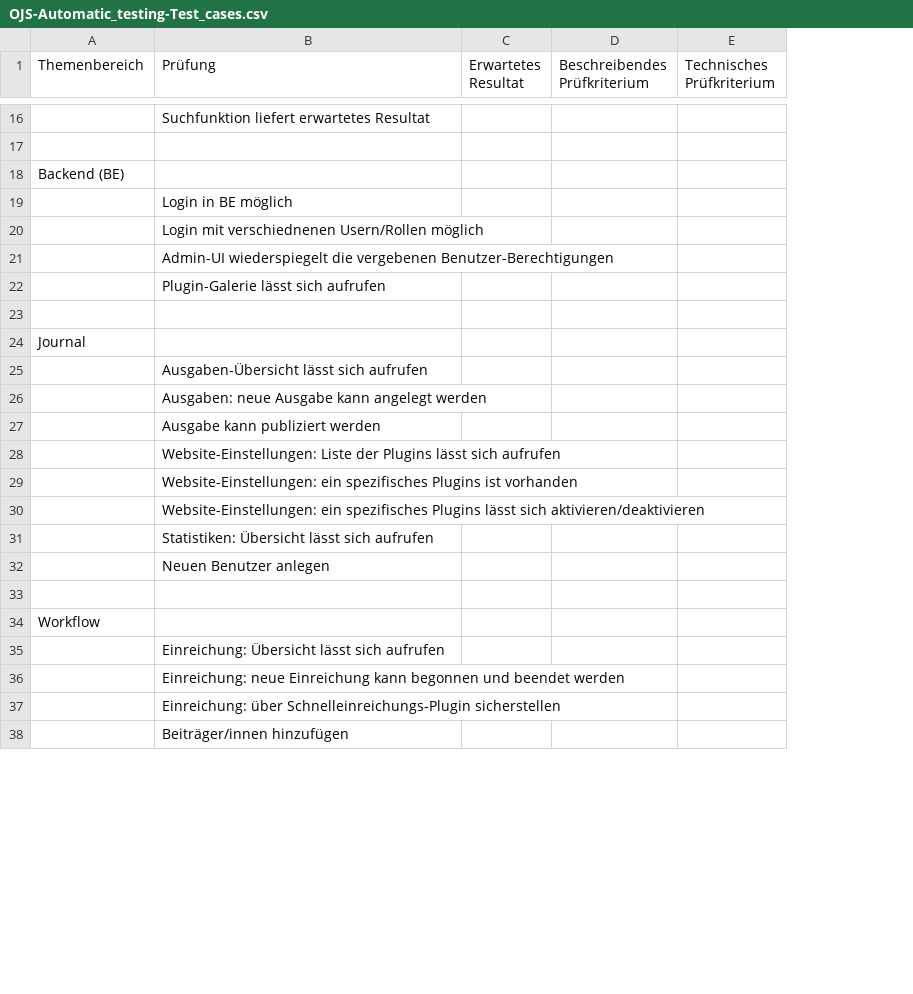
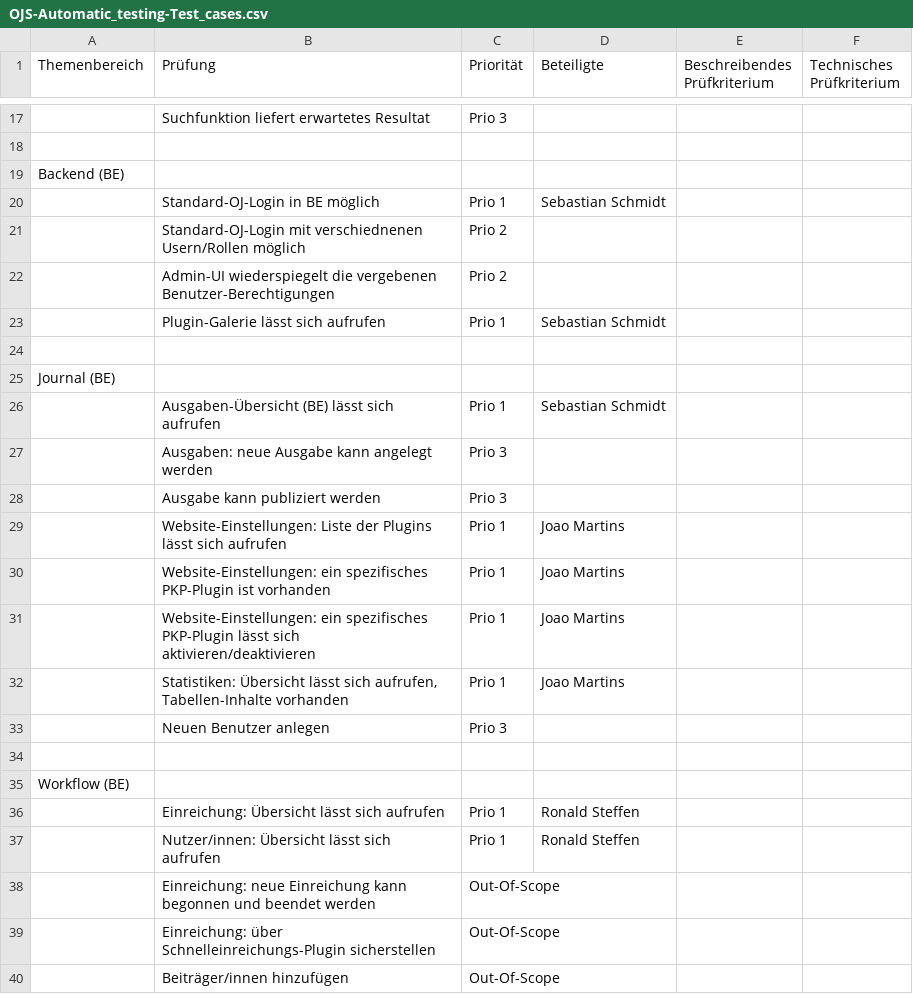
Before and after one commit to ronste/OJS-Tests, a CSV file: OJS-Automatic_testing-Test_cases.csv, drawn as a sheet; only a part is shown, gaps mark what is left out; removed rows and columns are numbered as before the commit, all else as after; the diff covers the shown part only; the diff names each change by its address in the sheet, - before the commit and + after, or states it on an @@ line.

Commit message:
Tabellenupdate Meeting 2025-05-05

```diff
--- a/OJS-Automatic_testing-Test_cases.csv
+++ b/OJS-Automatic_testing-Test_cases.csv
-column C (Erwartetes Resultat), empty
+column C (Priorität), rows 17-36: Prio 3 |  |  | Prio 1 | Prio 2 | Prio 2 | Prio 1 |  |  | Prio 1 | Prio 3 | Prio 3 | Prio 1 | Prio 1 | Prio 1 | Prio 1 | Prio 3 |  |  | Prio 1; rows 38-40: all Out-Of-Scope
+column D (Beteiligte), rows 20-36: Sebastian Schmidt |  |  | Sebastian Schmidt |  |  | Sebastian Schmidt |  |  | Joao Martins | Joao Martins | Joao Martins | Joao Martins |  |  |  | Ronald Steffen
-B20 (Prüfung): Login in BE möglich
+B20 (Prüfung): Standard-OJ-Login in BE möglich
-B21 (Prüfung): Login mit verschiednenen…
+B21 (Prüfung): Standard-OJ-Login mit verschiednenen…
-A25 (Themenbereich): Journal
+A25 (Themenbereich): Journal (BE)
-B26 (Prüfung): Ausgaben-Übersicht lässt sich aufrufen
+B26 (Prüfung): Ausgaben-Übersicht (BE) lässt sich aufrufen
-B30 (Prüfung): …ein spezifisches Plugins ist vorhanden
+B30 (Prüfung): …ein spezifisches PKP-Plugin ist vorhanden
-B31 (Prüfung): …ein spezifisches Plugins lässt sich…
+B31 (Prüfung): …ein spezifisches PKP-Plugin lässt sich…
-B32 (Prüfung): …lässt sich aufrufen
+B32 (Prüfung): …lässt sich aufrufen, Tabellen-Inhalte vorhanden
-A35 (Themenbereich): Workflow
+A35 (Themenbereich): Workflow (BE)
+row 37:  | Nutzer/innen: Übersicht lässt sich aufrufen | Prio 1 | Ronald Steffen
```
Also changed, not shown: 3 added rows, 9 removed rows and 7 edited cells elsewhere in this file.
